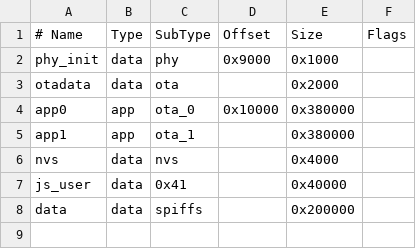
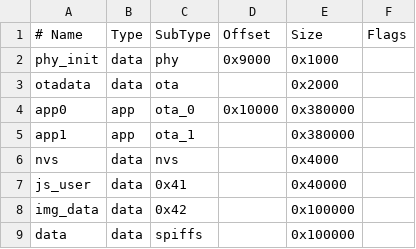
Before and after one commit to bolkedebruin/freebutton, a CSV file: tools/partition_tables/button_v1.csv, drawn as a sheet.

```diff
--- a/tools/partition_tables/button_v1.csv
+++ b/tools/partition_tables/button_v1.csv
@@ -7,2 +7,3 @@ nvs,      data, nvs,     ,        0x4000,
 js_user,  data, 0x41,    ,        0x40000,
-data,     data, spiffs,  ,        0x200000,
+img_data, data, 0x42,    ,        0x100000,
+data,     data, spiffs,  ,        0x100000,
```
Also changed, not shown: 14 other files.
